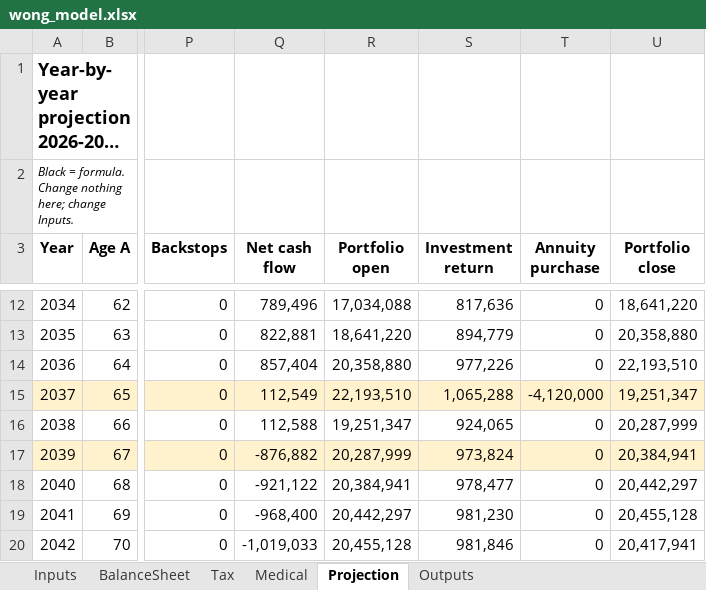
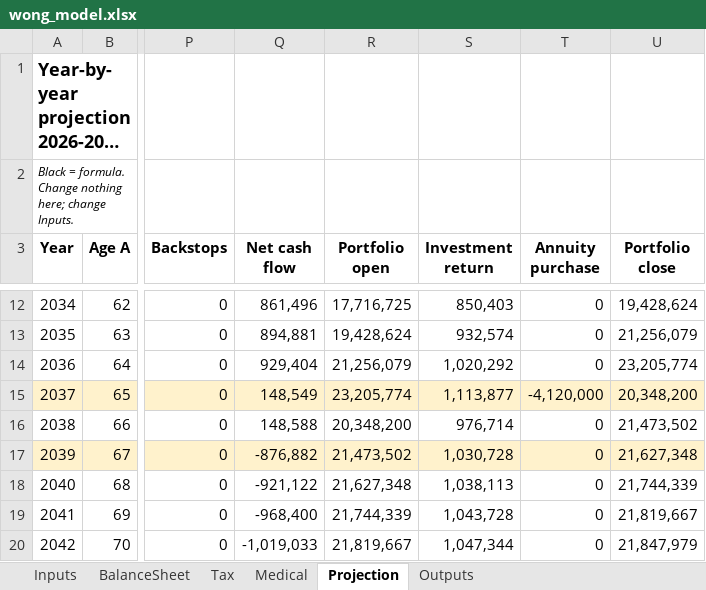
Before and after one commit to Peeradonn/finplan, an Excel workbook: model/wong_model.xlsx, sheet Projection, drawn as a sheet; only a part is shown, gaps mark what is left out; long unchanged cells end in …; values as stored, in another font and other column widths than the file's, no borders; the diff covers the shown part only; the diff names each change by its address in the sheet, - before the commit and + after, or states it on an @@ line.

```diff
--- a/model/wong_model.xlsx (sheet Projection)
+++ b/model/wong_model.xlsx (sheet Projection)
-Q12 (Net cash flow): 789,496
+Q12 (Net cash flow): 861,496
-R12 (Portfolio open): 17,034,088
+R12 (Portfolio open): 17,716,725
-S12 (Investment return): 817,636
+S12 (Investment return): 850,403
-U12 (Portfolio close): 18,641,220
+U12 (Portfolio close): 19,428,624
-Q13 (Net cash flow): 822,881
+Q13 (Net cash flow): 894,881
-R13 (Portfolio open): 18,641,220
+R13 (Portfolio open): 19,428,624
-S13 (Investment return): 894,779
+S13 (Investment return): 932,574
-U13 (Portfolio close): 20,358,880
+U13 (Portfolio close): 21,256,079
-Q14 (Net cash flow): 857,404
+Q14 (Net cash flow): 929,404
-R14 (Portfolio open): 20,358,880
+R14 (Portfolio open): 21,256,079
-S14 (Investment return): 977,226
+S14 (Investment return): 1,020,292
-U14 (Portfolio close): 22,193,510
+U14 (Portfolio close): 23,205,774
-Q15 (Net cash flow): 112,549
+Q15 (Net cash flow): 148,549
-R15 (Portfolio open): 22,193,510
+R15 (Portfolio open): 23,205,774
-S15 (Investment return): 1,065,288
+S15 (Investment return): 1,113,877
-U15 (Portfolio close): 19,251,347
+U15 (Portfolio close): 20,348,200
-Q16 (Net cash flow): 112,588
+Q16 (Net cash flow): 148,588
-R16 (Portfolio open): 19,251,347
+R16 (Portfolio open): 20,348,200
-S16 (Investment return): 924,065
+S16 (Investment return): 976,714
-U16 (Portfolio close): 20,287,999
+U16 (Portfolio close): 21,473,502
-R17 (Portfolio open): 20,287,999
+R17 (Portfolio open): 21,473,502
-S17 (Investment return): 973,824
+S17 (Investment return): 1,030,728
-U17 (Portfolio close): 20,384,941
+U17 (Portfolio close): 21,627,348
-R18 (Portfolio open): 20,384,941
+R18 (Portfolio open): 21,627,348
-S18 (Investment return): 978,477
+S18 (Investment return): 1,038,113
-U18 (Portfolio close): 20,442,297
+U18 (Portfolio close): 21,744,339
-R19 (Portfolio open): 20,442,297
+R19 (Portfolio open): 21,744,339
-S19 (Investment return): 981,230
+S19 (Investment return): 1,043,728
-U19 (Portfolio close): 20,455,128
+U19 (Portfolio close): 21,819,667
-R20 (Portfolio open): 20,455,128
+R20 (Portfolio open): 21,819,667
-S20 (Investment return): 981,846
+S20 (Investment return): 1,047,344
-U20 (Portfolio close): 20,417,941
+U20 (Portfolio close): 21,847,979
```
Also changed, not shown: 98 edited cells elsewhere in this sheet, sheet Inputs, sheet Outputs, formulas that keep their value, 15 other files.
